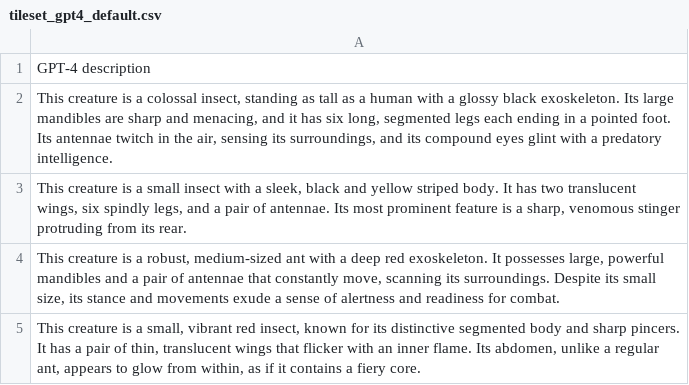
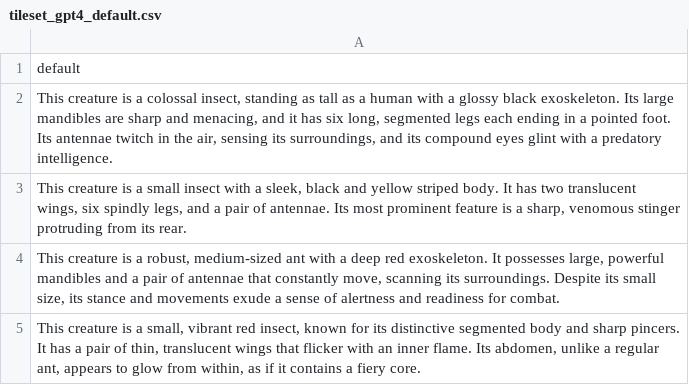
Before and after one commit to liv-iz/NetHack_T2I_Dissertation, a CSV file: nethack_tileset/Data_Gathering/GPT/GPT Descriptions/GPT Second Run CSV/tileset_gpt4_default.csv, drawn as a sheet; only a part is shown.

```diff
--- a/nethack_tileset/Data_Gathering/GPT/GPT Descriptions/GPT Second Run CSV/tileset_gpt4_default.csv
+++ b/nethack_tileset/Data_Gathering/GPT/GPT Descriptions/GPT Second Run CSV/tileset_gpt4_default.csv
@@ -1,2 +1,2 @@
-GPT-4 description
+default
 "This creature is a colossal insect, standing as tall as a human with a glossy black exoskeleton. Its large mandibles are sharp and menacing, and it has six long, segmented legs each ending in a pointed foot. Its antennae twitch in the air, sensing its surroundings, and its compound eyes glint with a predatory intelligence."
```
Also changed, not shown: nethack_tileset/Data_Gathering/GPT/GPT Descriptions/GPT Second Run CSV/tileset_gpt4_default_short.csv, nethack_tileset/Data_Gathering/GPT/GPT Descriptions/GPT Second Run CSV/tileset_gpt4_stability.csv, 8 other files.
